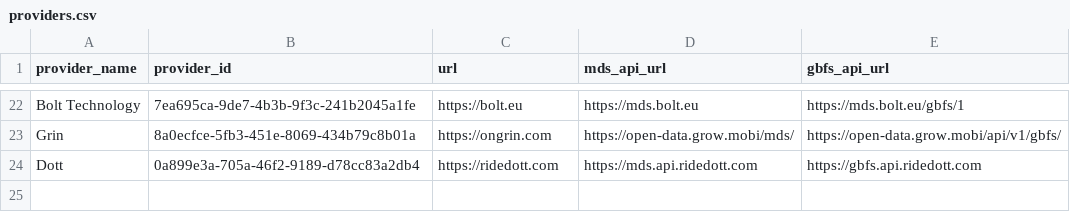
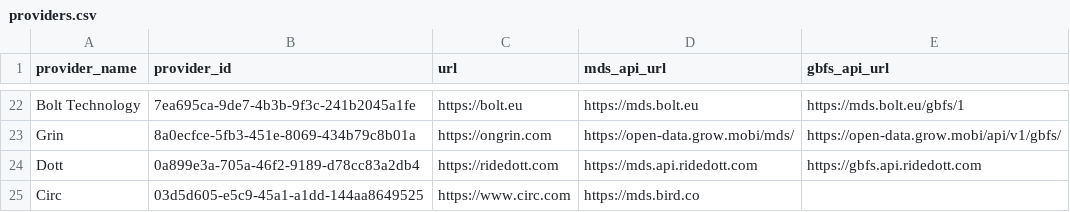
Before and after one commit to openmobilityfoundation/mobility-data-specification, a CSV file: providers.csv, drawn as a sheet; only a part is shown, gaps mark what is left out.

Commit message:
Add Circ to Providers.csv

```diff
--- a/providers.csv
+++ b/providers.csv
@@ -24 +24,2 @@ Grin,8a0ecfce-5fb3-451e-8069-434b79c8b01a,https://ongrin.com,https://open-data.g
 Dott,0a899e3a-705a-46f2-9189-d78cc83a2db4,https://ridedott.com,https://mds.api.ridedott.com,https://gbfs.api.ridedott.com
+Circ,03d5d605-e5c9-45a1-a1dd-144aa8649525, https://www.circ.com, https://mds.bird.co,
```
